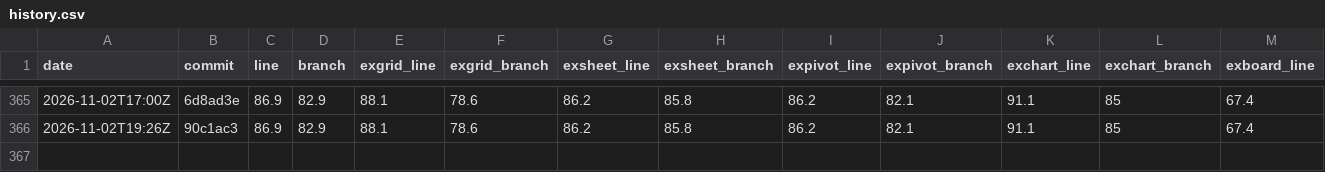
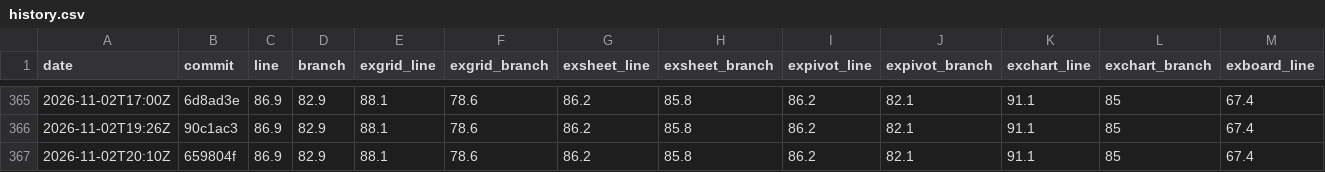
Before and after one commit to AkiraMisawa/ex-grid, a CSV file: history.csv, drawn as a sheet; only a part is shown, gaps mark what is left out; rows hold the shown columns only; the diff names each change by its address in the sheet, - before the commit and + after, or states it on an @@ line.

```diff
--- a/history.csv
+++ b/history.csv
+row 367: 2026-11-02T20:10Z | 659804f | 86.9 | 82.9 | 88.1 | 78.6 | 86.2 | 85.8 | 86.2 | 82.1 | 91.1 | 85 | 67.4
```
Also changed, not shown: 1 other file.
